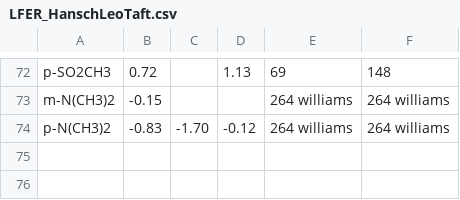
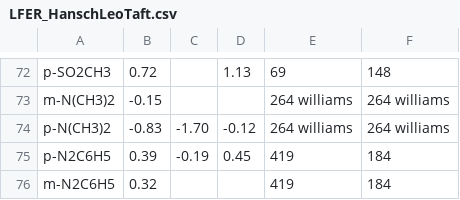
Before and after one commit to blinkletter/LFER-QSAR, a CSV file: data/LFER_HanschLeoTaft.csv, drawn as a sheet; only a part is shown, gaps mark what is left out; the diff names each change by its address in the sheet, - before the commit and + after, or states it on an @@ line.

```diff
--- a/data/LFER_HanschLeoTaft.csv
+++ b/data/LFER_HanschLeoTaft.csv
+row 75: p-N2C6H5 | 0.39 | -0.19 | 0.45 | 419 | 184
+row 76: m-N2C6H5 | 0.32 |  |  | 419 | 184
```
Also changed, not shown: data/LFER_Williams.csv.
